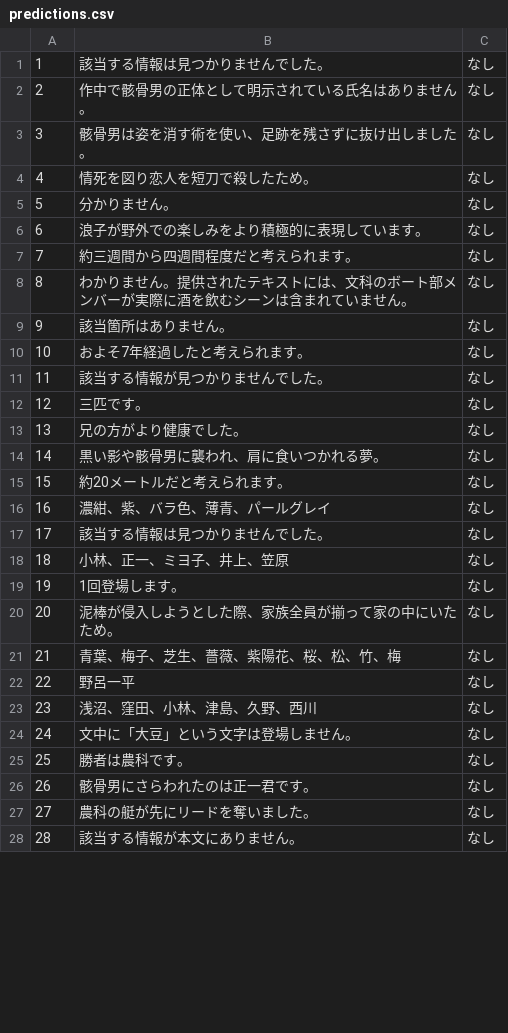
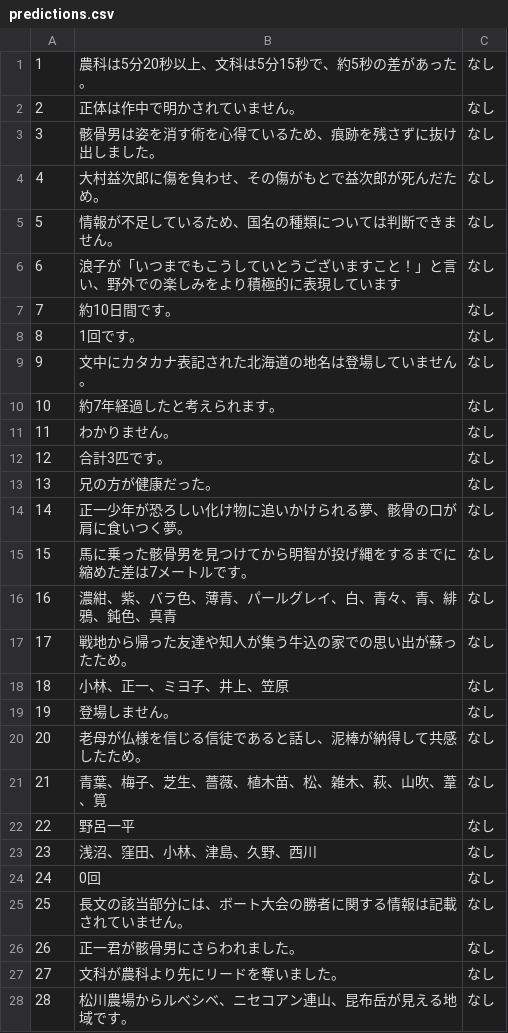
Before and after one commit to FutaTsuru/RAG-1-Competition, a CSV file: evaluation/submit/predictions.csv, drawn as a sheet; only a part is shown; the diff covers the shown part only.

Commit message:
add code of evaluation

```diff
--- a/evaluation/submit/predictions.csv
+++ b/evaluation/submit/predictions.csv
@@ -1,28 +1,28 @@
-1,該当する情報は見つかりませんでした。,なし
-2,作中で骸骨男の正体として明示されている氏名はありません。,なし
-3,骸骨男は姿を消す術を使い、足跡を残さずに抜け出しました。,なし
-4,情死を図り恋人を短刀で殺したため。,なし
-5,分かりません。,なし
-6,浪子が野外での楽しみをより積極的に表現しています。,なし
-7,約三週間から四週間程度だと考えられます。,なし
-8,わかりません。提供されたテキストには、文科のボート部メンバーが実際に酒を飲むシーンは含まれていません。,なし
-9,該当箇所はありません。,なし
-10,およそ7年経過したと考えられます。,なし
-11,該当する情報が見つかりませんでした。,なし
-12,三匹です。,なし
-13,兄の方がより健康でした。,なし
-14,黒い影や骸骨男に襲われ、肩に食いつかれる夢。,なし
-15,約20メートルだと考えられます。,なし
-16,濃紺、紫、バラ色、薄青、パールグレイ,なし
-17,該当する情報は見つかりませんでした。,なし
+1,農科は5分20秒以上、文科は5分15秒で、約5秒の差があった。,なし
+2,正体は作中で明かされていません。,なし
+3,骸骨男は姿を消す術を心得ているため、痕跡を残さずに抜け出しました。,なし
+4,大村益次郎に傷を負わせ、その傷がもとで益次郎が死んだため。,なし
+5,情報が不足しているため、国名の種類については判断できません。,なし
+6,浪子が「いつまでもこうしていとうございますこと！」と言い、野外での楽しみをより積極的に表現しています,なし
+7,約10日間です。,なし
+8,1回です。,なし
+9,文中にカタカナ表記された北海道の地名は登場していません。,なし
+10,約7年経過したと考えられます。,なし
+11,わかりません。,なし
+12,合計3匹です。,なし
+13,兄の方が健康だった。,なし
+14,正一少年が恐ろしい化け物に追いかけられる夢、骸骨の口が肩に食いつく夢。,なし
+15,馬に乗った骸骨男を見つけてから明智が投げ縄をするまでに縮めた差は7メートルです。,なし
+16,濃紺、紫、バラ色、薄青、パールグレイ、白、青々、青、緋鴉、鈍色、真青,なし
+17,戦地から帰った友達や知人が集う牛込の家での思い出が蘇ったため。,なし
 18,小林、正一、ミヨ子、井上、笠原,なし
-19,1回登場します。,なし
-20,泥棒が侵入しようとした際、家族全員が揃って家の中にいたため。,なし
-21,青葉、梅子、芝生、薔薇、紫陽花、桜、松、竹、梅,なし
+19,登場しません。,なし
+20,老母が仏様を信じる信徒であると話し、泥棒が納得して共感したため。,なし
+21,青葉、梅子、芝生、薔薇、植木苗、松、雑木、萩、山吹、葦、筧,なし
 22,野呂一平,なし
 23,浅沼、窪田、小林、津島、久野、西川,なし
-24,文中に「大豆」という文字は登場しません。,なし
-25,勝者は農科です。,なし
-26,骸骨男にさらわれたのは正一君です。,なし
-27,農科の艇が先にリードを奪いました。,なし
-28,該当する情報が本文にありません。,なし
+24,0回,なし
+25,長文の該当部分には、ボート大会の勝者に関する情報は記載されていません。,なし
+26,正一君が骸骨男にさらわれました。,なし
+27,文科が農科より先にリードを奪いました。,なし
+28,松川農場からルベシベ、ニセコアン連山、昆布岳が見える地域です。,なし
```
Also changed, not shown: 24 edited cells elsewhere in this file, 1 other file.
